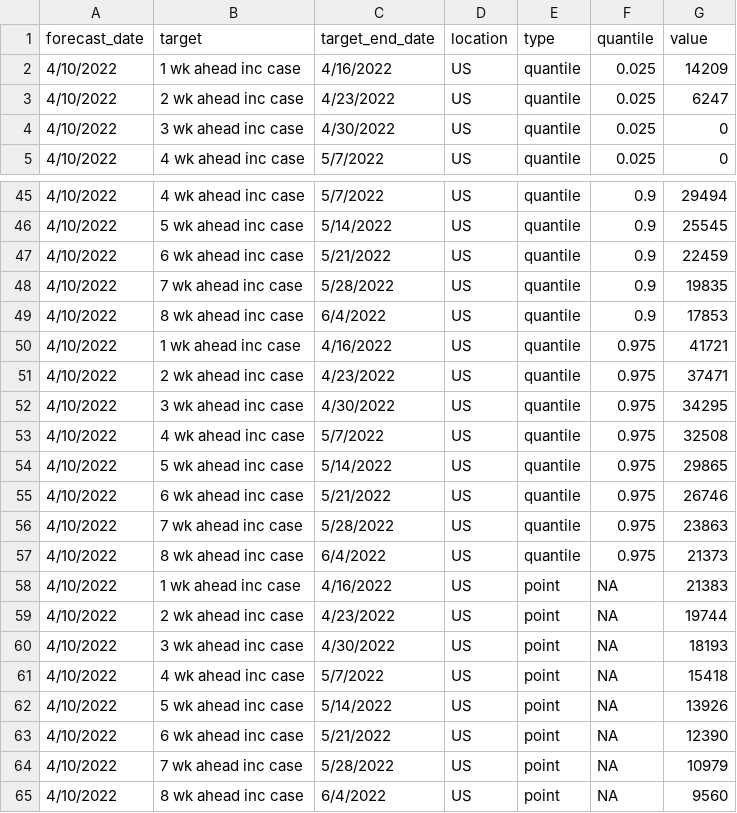
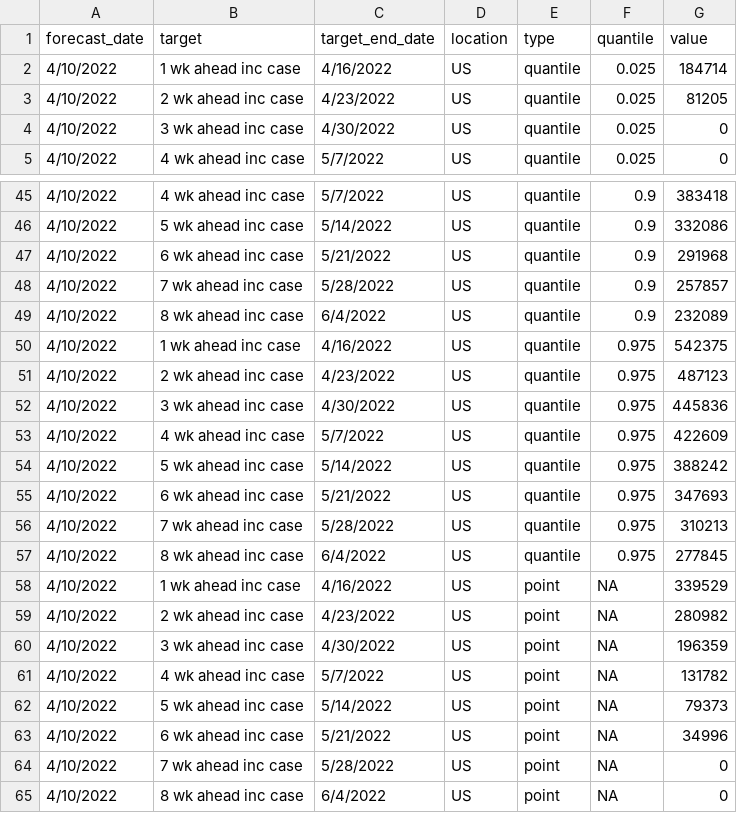
Before and after one commit to UCF-AEM/UCF-AEM, a CSV file: 2022-04-10-UCF-AEM.csv, drawn as a sheet; only a part is shown, gaps mark what is left out; the diff covers the shown part only.

```diff
--- a/2022-04-10-UCF-AEM.csv
+++ b/2022-04-10-UCF-AEM.csv
@@ -1,4 +1,4 @@
 forecast_date,target,target_end_date,location,type,quantile,value
-4/10/2022,1 wk ahead inc case,4/16/2022,US,quantile,0.025,14209
-4/10/2022,2 wk ahead inc case,4/23/2022,US,quantile,0.025,6247
+4/10/2022,1 wk ahead inc case,4/16/2022,US,quantile,0.025,184714
+4/10/2022,2 wk ahead inc case,4/23/2022,US,quantile,0.025,81205
 4/10/2022,3 wk ahead inc case,4/30/2022,US,quantile,0.025,0
@@ -45,21 +45,21 @@ forecast_date,target,target_end_date,location,type,quantile,value
-4/10/2022,4 wk ahead inc case,5/7/2022,US,quantile,0.9,29494
-4/10/2022,5 wk ahead inc case,5/14/2022,US,quantile,0.9,25545
-4/10/2022,6 wk ahead inc case,5/21/2022,US,quantile,0.9,22459
-4/10/2022,7 wk ahead inc case,5/28/2022,US,quantile,0.9,19835
-4/10/2022,8 wk ahead inc case,6/4/2022,US,quantile,0.9,17853
-4/10/2022,1 wk ahead inc case,4/16/2022,US,quantile,0.975,41721
-4/10/2022,2 wk ahead inc case,4/23/2022,US,quantile,0.975,37471
-4/10/2022,3 wk ahead inc case,4/30/2022,US,quantile,0.975,34295
-4/10/2022,4 wk ahead inc case,5/7/2022,US,quantile,0.975,32508
-4/10/2022,5 wk ahead inc case,5/14/2022,US,quantile,0.975,29865
-4/10/2022,6 wk ahead inc case,5/21/2022,US,quantile,0.975,26746
-4/10/2022,7 wk ahead inc case,5/28/2022,US,quantile,0.975,23863
-4/10/2022,8 wk ahead inc case,6/4/2022,US,quantile,0.975,21373
-4/10/2022,1 wk ahead inc case,4/16/2022,US,point,NA,21383
-4/10/2022,2 wk ahead inc case,4/23/2022,US,point,NA,19744
-4/10/2022,3 wk ahead inc case,4/30/2022,US,point,NA,18193
-4/10/2022,4 wk ahead inc case,5/7/2022,US,point,NA,15418
-4/10/2022,5 wk ahead inc case,5/14/2022,US,point,NA,13926
-4/10/2022,6 wk ahead inc case,5/21/2022,US,point,NA,12390
-4/10/2022,7 wk ahead inc case,5/28/2022,US,point,NA,10979
-4/10/2022,8 wk ahead inc case,6/4/2022,US,point,NA,9560
+4/10/2022,4 wk ahead inc case,5/7/2022,US,quantile,0.9,383418
+4/10/2022,5 wk ahead inc case,5/14/2022,US,quantile,0.9,332086
+4/10/2022,6 wk ahead inc case,5/21/2022,US,quantile,0.9,291968
+4/10/2022,7 wk ahead inc case,5/28/2022,US,quantile,0.9,257857
+4/10/2022,8 wk ahead inc case,6/4/2022,US,quantile,0.9,232089
+4/10/2022,1 wk ahead inc case,4/16/2022,US,quantile,0.975,542375
+4/10/2022,2 wk ahead inc case,4/23/2022,US,quantile,0.975,487123
+4/10/2022,3 wk ahead inc case,4/30/2022,US,quantile,0.975,445836
+4/10/2022,4 wk ahead inc case,5/7/2022,US,quantile,0.975,422609
+4/10/2022,5 wk ahead inc case,5/14/2022,US,quantile,0.975,388242
+4/10/2022,6 wk ahead inc case,5/21/2022,US,quantile,0.975,347693
+4/10/2022,7 wk ahead inc case,5/28/2022,US,quantile,0.975,310213
+4/10/2022,8 wk ahead inc case,6/4/2022,US,quantile,0.975,277845
+4/10/2022,1 wk ahead inc case,4/16/2022,US,point,NA,339529
+4/10/2022,2 wk ahead inc case,4/23/2022,US,point,NA,280982
+4/10/2022,3 wk ahead inc case,4/30/2022,US,point,NA,196359
+4/10/2022,4 wk ahead inc case,5/7/2022,US,point,NA,131782
+4/10/2022,5 wk ahead inc case,5/14/2022,US,point,NA,79373
+4/10/2022,6 wk ahead inc case,5/21/2022,US,point,NA,34996
+4/10/2022,7 wk ahead inc case,5/28/2022,US,point,NA,0
+4/10/2022,8 wk ahead inc case,6/4/2022,US,point,NA,0
```
Also changed, not shown: 28 edited cells elsewhere in this file.
